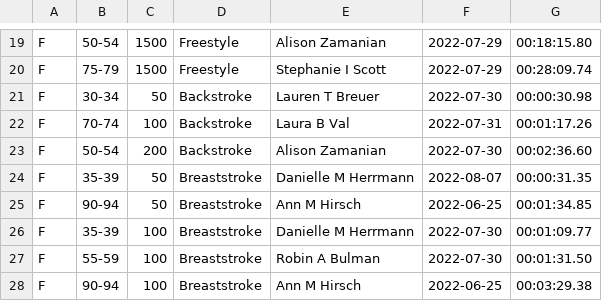
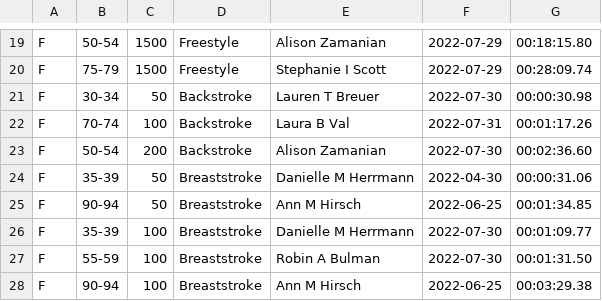
Before and after one commit to bobup/PMSTopTen, a CSV file: SeasonData/Season-2022/SourceData-2022/PACRecordsLCM-2022.csv, drawn as a sheet; only a part is shown, gaps mark what is left out.

```diff
--- a/SeasonData/Season-2022/SourceData-2022/PACRecordsLCM-2022.csv
+++ b/SeasonData/Season-2022/SourceData-2022/PACRecordsLCM-2022.csv
@@ -23,3 +23,3 @@ F,70-74,100,Backstroke,Laura B Val,2022-07-31,00:01:17.26,
 F,50-54,200,Backstroke,Alison Zamanian,2022-07-30,00:02:36.60,
-F,35-39,50,Breaststroke,Danielle M Herrmann,2022-08-07,00:00:31.35,
+F,35-39,50,Breaststroke,Danielle M Herrmann,2022-04-30,00:00:31.06,
 F,90-94,50,Breaststroke,Ann M Hirsch,2022-06-25,00:01:34.85,
```
Also changed, not shown: SeasonData/Season-2022/SourceData-2022/PACRecordsSCM-2022.csv, SeasonData/Season-2022/SourceData-2022/PACTOP10SCY-2022.csv, 24 other files.
